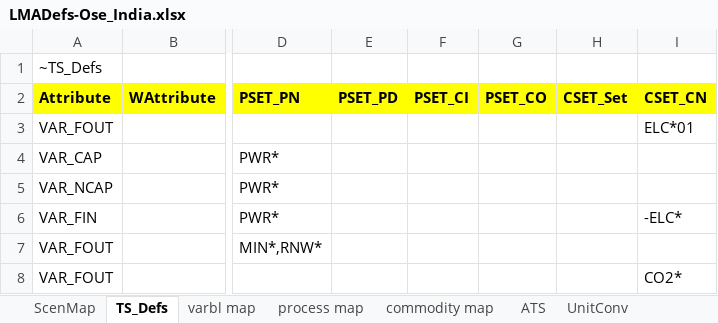
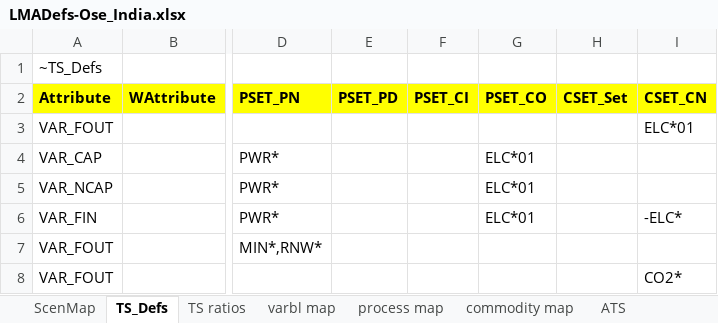
Before and after one commit to kanors-emr/osemosys_India, an Excel workbook: LMADefs-Ose_India.xlsx, sheet TS_Defs, drawn as a sheet; only a part is shown, gaps mark what is left out; values as stored, in another font and other column widths than the file's, no borders; the diff names each change by its address in the sheet, - before the commit and + after, or states it on an @@ line.

Commit message:
Update LMADefs-Ose_India.xlsx
TS ratios

```diff
--- a/LMADefs-Ose_India.xlsx (sheet TS_Defs)
+++ b/LMADefs-Ose_India.xlsx (sheet TS_Defs)
+sheet tab: TS ratios
-G4:G6 (PSET_CO): (empty)
+G4:G6 (PSET_CO): ELC*01
```
